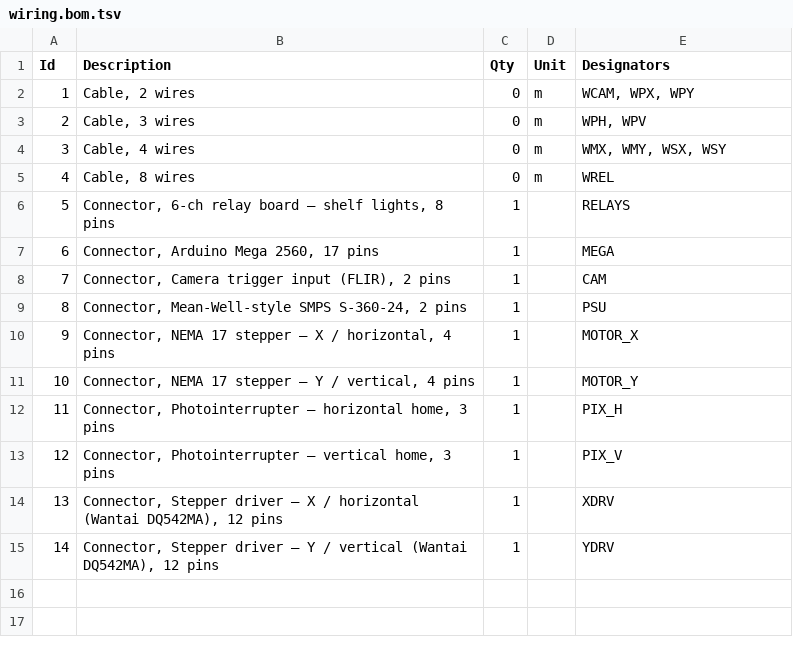
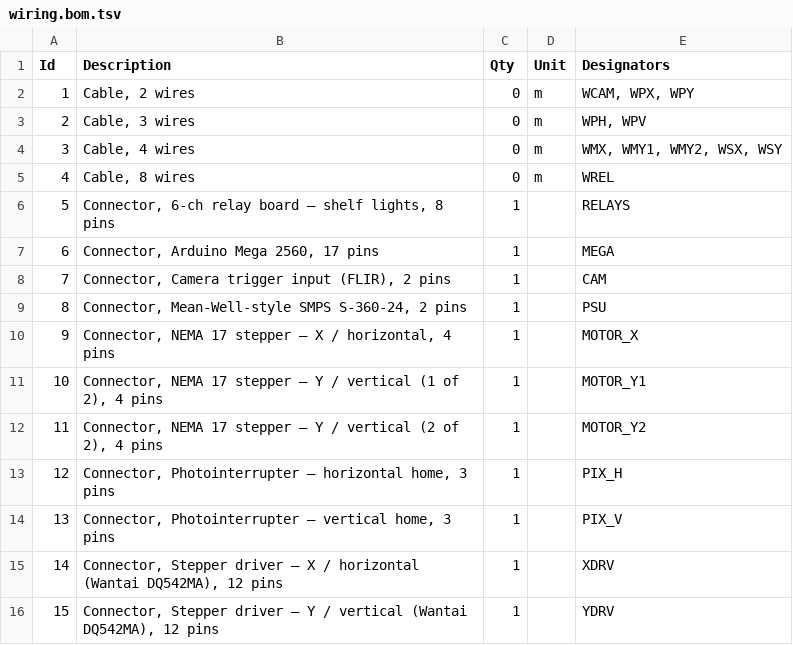
Before and after one commit to the-rhizodynamics-robot/wiring-diagrams, a TSV file: wiring.bom.tsv, drawn as a sheet; addresses are those after the commit; the diff names each change by its address in the sheet, - before the commit and + after, or states it on an @@ line.

```diff
--- a/wiring.bom.tsv
+++ b/wiring.bom.tsv
-E4 (Designators): WMX, WMY, WSX, WSY
+E4 (Designators): WMX, WMY1, WMY2, WSX, WSY
-B11 (Description): …Y / vertical, 4 pins
+B11 (Description): …Y / vertical (1 of 2), 4 pins
-E11 (Designators): MOTOR_Y
+E11 (Designators): MOTOR_Y1
+row 12: 11 | Connector, NEMA 17 stepper — Y / vertical (2 of 2), 4 pins | 1 |  | MOTOR_Y2
@@ column A (Id) renumbered from row 13 down @@
```
Also changed, not shown: 3 other files.
